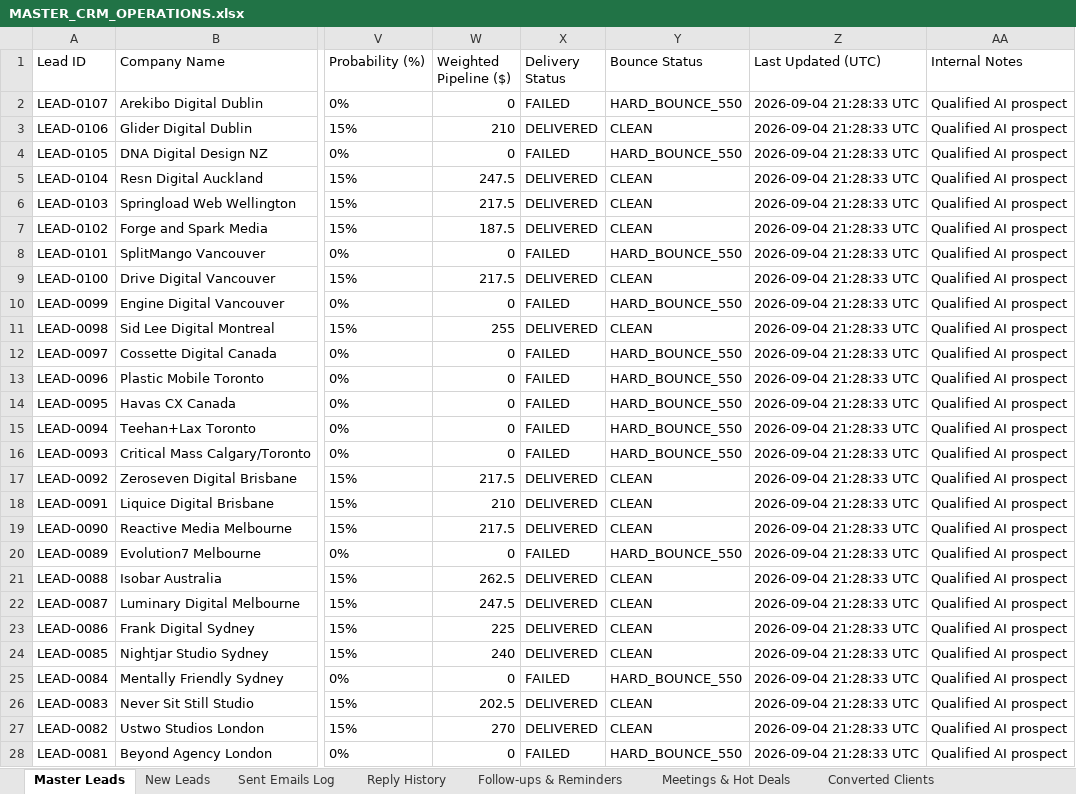
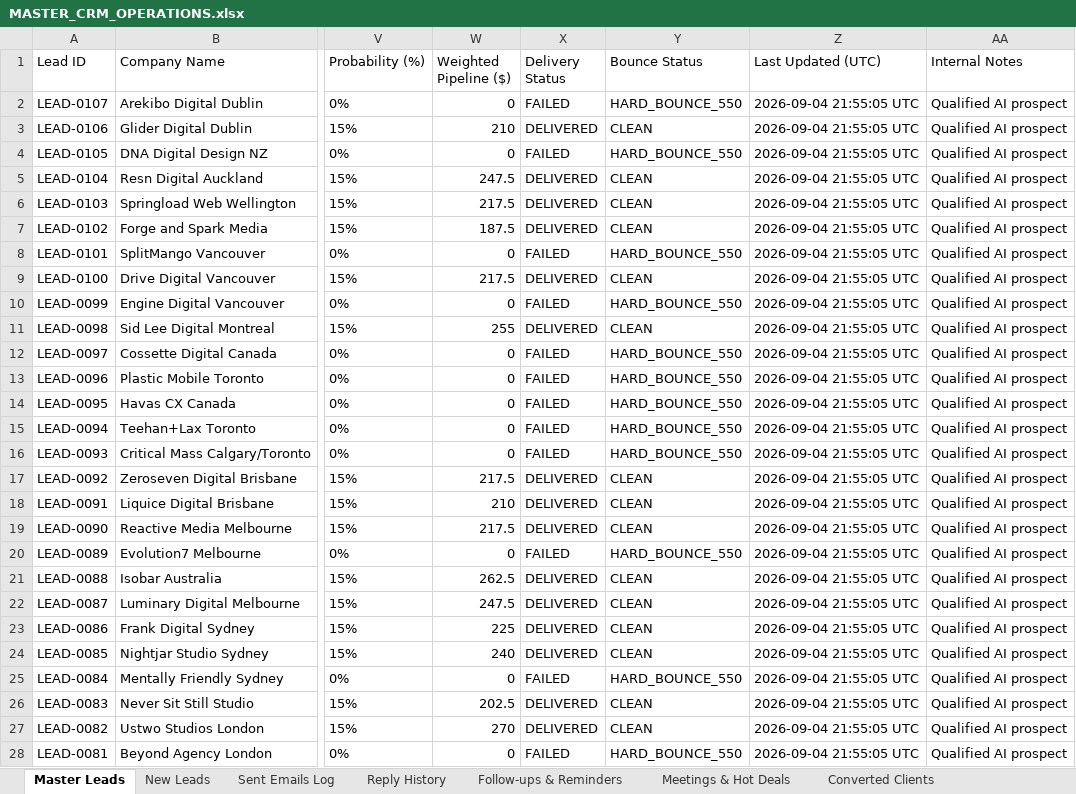
Before and after one commit to vivek-shaganti1/lead-generator, an Excel workbook: data/MASTER_CRM_OPERATIONS.xlsx, sheet Master Leads, drawn as a sheet; only a part is shown, gaps mark what is left out; values as stored, in another font and other column widths than the file's, no borders; the diff covers the shown part only; the diff names each change by its address in the sheet, - before the commit and + after, or states it on an @@ line.

Commit message:
feat: dispatch 175 deep research leads, conduct IMAP deliverability audit, and update omnichannel Excel tracker

```diff
--- a/data/MASTER_CRM_OPERATIONS.xlsx (sheet Master Leads)
+++ b/data/MASTER_CRM_OPERATIONS.xlsx (sheet Master Leads)
-Z2:Z28 (Last Updated (UTC)): 2026-09-04 21:28:33 UTC
+Z2:Z28 (Last Updated (UTC)): 2026-09-04 21:55:05 UTC
```
Also changed, not shown: 175 edited cells elsewhere in this sheet, sheet New Leads, exports/MASTER_CRM_OPERATIONS.xlsx, 8 other files.
